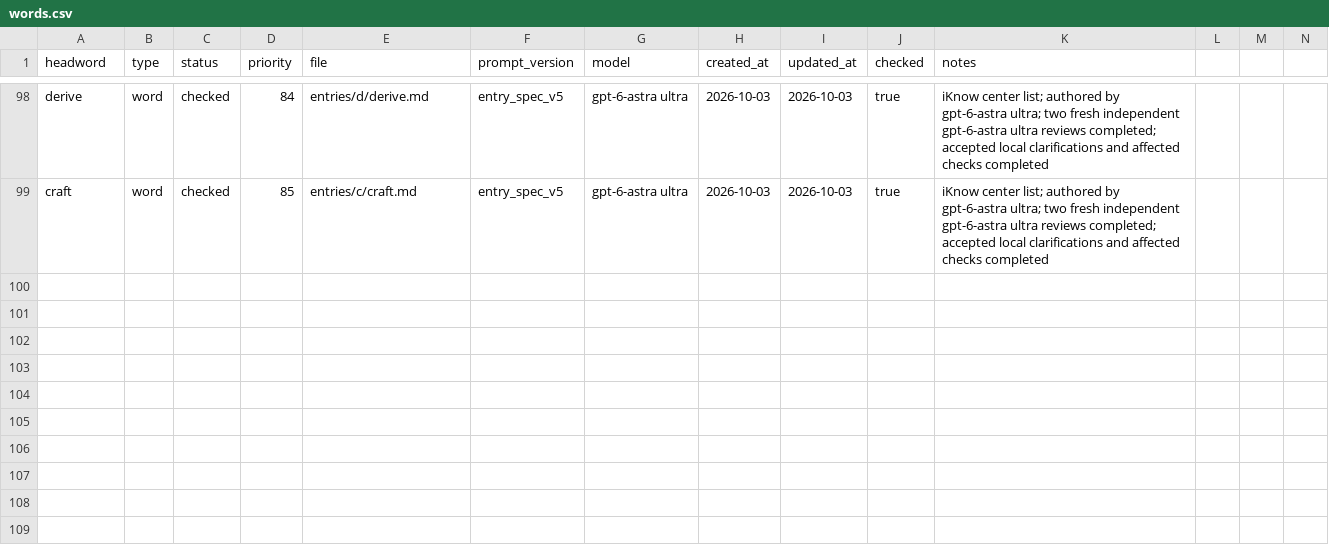
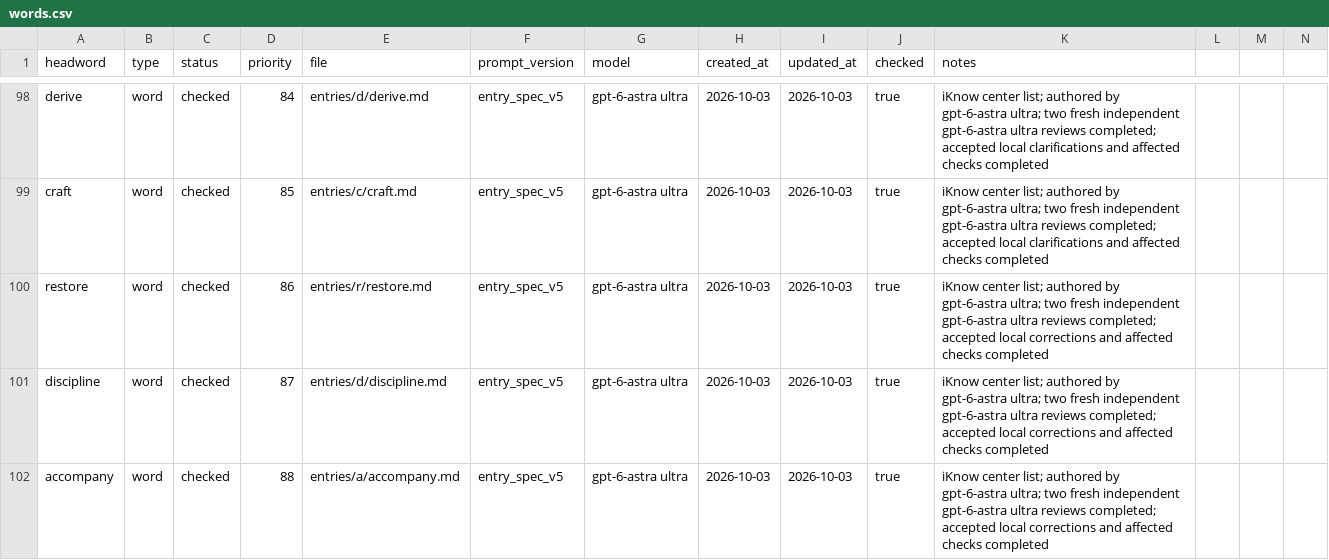
Before and after one commit to Kyapya/english-dictionary, a CSV file: queue/words.csv, drawn as a sheet; only a part is shown, gaps mark what is left out; rows hold the shown columns only; the diff names each change by its address in the sheet, - before the commit and + after, or states it on an @@ line.

Commit message:
Add restore, discipline, and accompany dictionary entries

```diff
--- a/queue/words.csv
+++ b/queue/words.csv
+row 100: restore | word | checked | 86 | entries/r/restore.md | entry_spec_v5 | gpt-6-astra ultra | 2026-10-03 | 2026-10-03 | true | iKnow center list; authored by gpt-6-astra ultra; two fresh independent gpt-6-astra ultra reviews completed; accepted local corrections and affected checks completed
+row 101: discipline | word | checked | 87 | entries/d/discipline.md | entry_spec_v5 | gpt-6-astra ultra | 2026-10-03 | 2026-10-03 | true | iKnow center list; authored by gpt-6-astra ultra; two fresh independent gpt-6-astra ultra reviews completed; accepted local corrections and affected checks completed
+row 102: accompany | word | checked | 88 | entries/a/accompany.md | entry_spec_v5 | gpt-6-astra ultra | 2026-10-03 | 2026-10-03 | true | iKnow center list; authored by gpt-6-astra ultra; two fresh independent gpt-6-astra ultra reviews completed; accepted local corrections and affected checks completed
```
Also changed, not shown: 3 other files.
